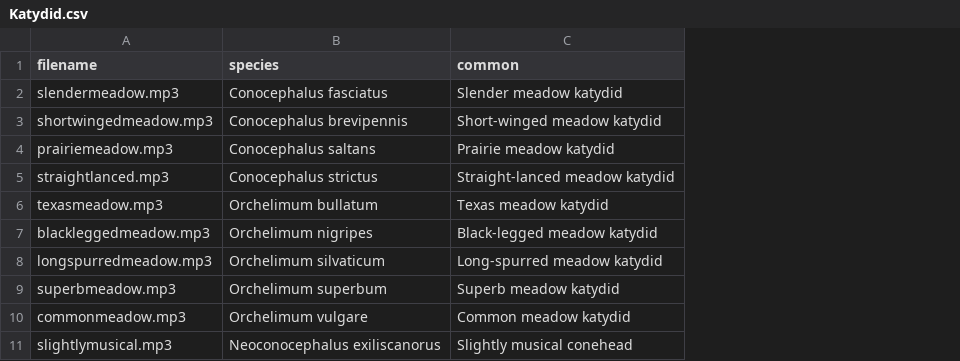
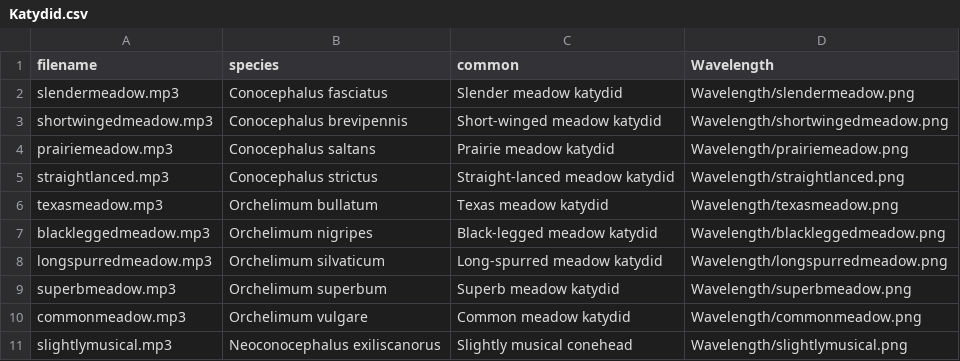
Before and after one commit to joe-elias/OrthoID, a CSV file: Audio.20/Katydid.csv, drawn as a sheet; only a part is shown; the diff names each change by its address in the sheet, - before the commit and + after, or states it on an @@ line.

Commit message:
Update Katydid.csv

```diff
--- a/Audio.20/Katydid.csv
+++ b/Audio.20/Katydid.csv
+column D (Wavelength), rows 2-11: Wavelength/slendermeadow.png | Wavelength/shortwingedmeadow.png | Wavelength/prairiemeadow.png | Wavelength/straightlanced.png | Wavelength/texasmeadow.png | Wavelength/blackleggedmeadow.png | Wavelength/longspurredmeadow.png | Wavelength/superbmeadow.png | Wavelength/commonmeadow.png | Wavelength/slightlymusical.png
```
